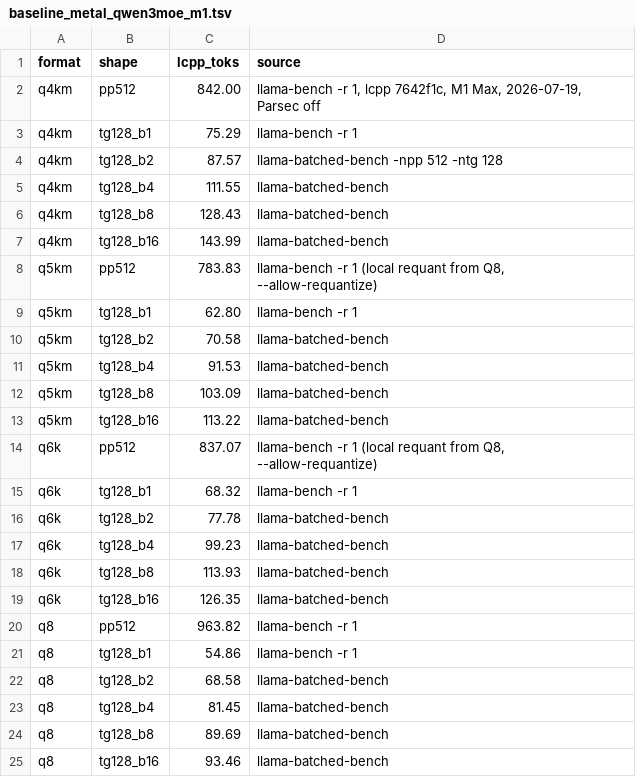
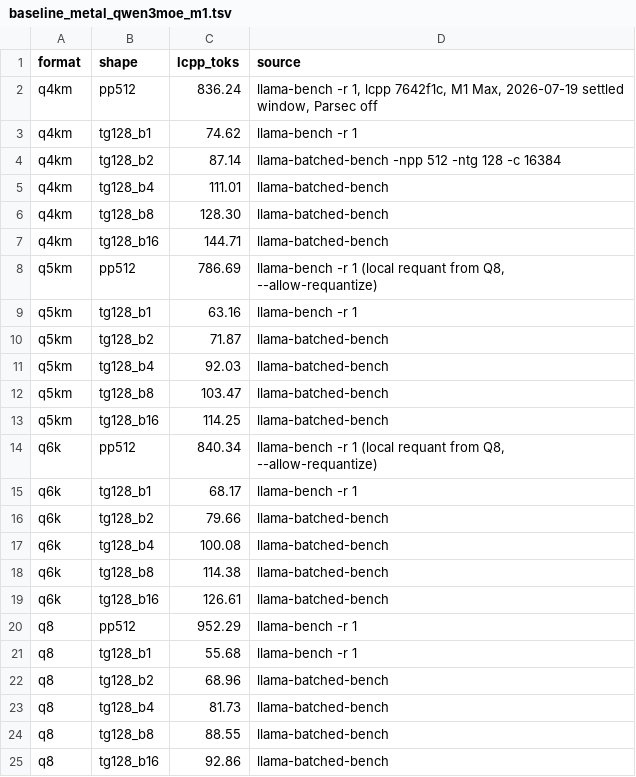
Before and after one commit to forksnd/daScript, a TSV file: modules/dasLLAMA/performance/baseline_metal_qwen3moe_m1.tsv, drawn as a sheet.

```diff
--- a/modules/dasLLAMA/performance/baseline_metal_qwen3moe_m1.tsv
+++ b/modules/dasLLAMA/performance/baseline_metal_qwen3moe_m1.tsv
@@ -1,25 +1,25 @@
 format	shape	lcpp_toks	source
-q4km	pp512	842.00	llama-bench -r 1, lcpp 7642f1c, M1 Max, 2026-07-19, Parsec off
-q4km	tg128_b1	75.29	llama-bench -r 1
-q4km	tg128_b2	87.57	llama-batched-bench -npp 512 -ntg 128
-q4km	tg128_b4	111.55	llama-batched-bench
-q4km	tg128_b8	128.43	llama-batched-bench
-q4km	tg128_b16	143.99	llama-batched-bench
-q5km	pp512	783.83	llama-bench -r 1 (local requant from Q8, --allow-requantize)
-q5km	tg128_b1	62.80	llama-bench -r 1
-q5km	tg128_b2	70.58	llama-batched-bench
-q5km	tg128_b4	91.53	llama-batched-bench
-q5km	tg128_b8	103.09	llama-batched-bench
-q5km	tg128_b16	113.22	llama-batched-bench
-q6k	pp512	837.07	llama-bench -r 1 (local requant from Q8, --allow-requantize)
-q6k	tg128_b1	68.32	llama-bench -r 1
-q6k	tg128_b2	77.78	llama-batched-bench
-q6k	tg128_b4	99.23	llama-batched-bench
-q6k	tg128_b8	113.93	llama-batched-bench
-q6k	tg128_b16	126.35	llama-batched-bench
-q8	pp512	963.82	llama-bench -r 1
-q8	tg128_b1	54.86	llama-bench -r 1
-q8	tg128_b2	68.58	llama-batched-bench
-q8	tg128_b4	81.45	llama-batched-bench
-q8	tg128_b8	89.69	llama-batched-bench
-q8	tg128_b16	93.46	llama-batched-bench
+q4km	pp512	836.24	llama-bench -r 1, lcpp 7642f1c, M1 Max, 2026-07-19 settled window, Parsec off
+q4km	tg128_b1	74.62	llama-bench -r 1
+q4km	tg128_b2	87.14	llama-batched-bench -npp 512 -ntg 128 -c 16384
+q4km	tg128_b4	111.01	llama-batched-bench
+q4km	tg128_b8	128.30	llama-batched-bench
+q4km	tg128_b16	144.71	llama-batched-bench
+q5km	pp512	786.69	llama-bench -r 1 (local requant from Q8, --allow-requantize)
+q5km	tg128_b1	63.16	llama-bench -r 1
+q5km	tg128_b2	71.87	llama-batched-bench
+q5km	tg128_b4	92.03	llama-batched-bench
+q5km	tg128_b8	103.47	llama-batched-bench
+q5km	tg128_b16	114.25	llama-batched-bench
+q6k	pp512	840.34	llama-bench -r 1 (local requant from Q8, --allow-requantize)
+q6k	tg128_b1	68.17	llama-bench -r 1
+q6k	tg128_b2	79.66	llama-batched-bench
+q6k	tg128_b4	100.08	llama-batched-bench
+q6k	tg128_b8	114.38	llama-batched-bench
+q6k	tg128_b16	126.61	llama-batched-bench
+q8	pp512	952.29	llama-bench -r 1
+q8	tg128_b1	55.68	llama-bench -r 1
+q8	tg128_b2	68.96	llama-batched-bench
+q8	tg128_b4	81.73	llama-batched-bench
+q8	tg128_b8	88.55	llama-batched-bench
+q8	tg128_b16	92.86	llama-batched-bench
```
Also changed, not shown: 1 other file.
